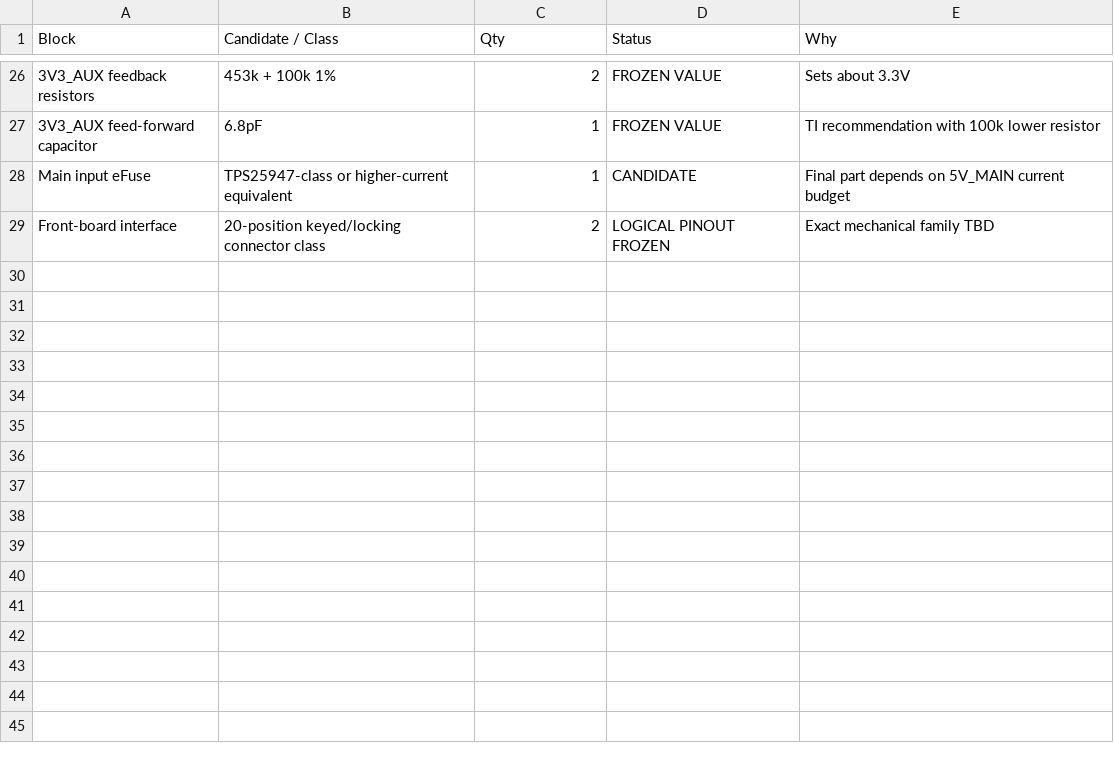
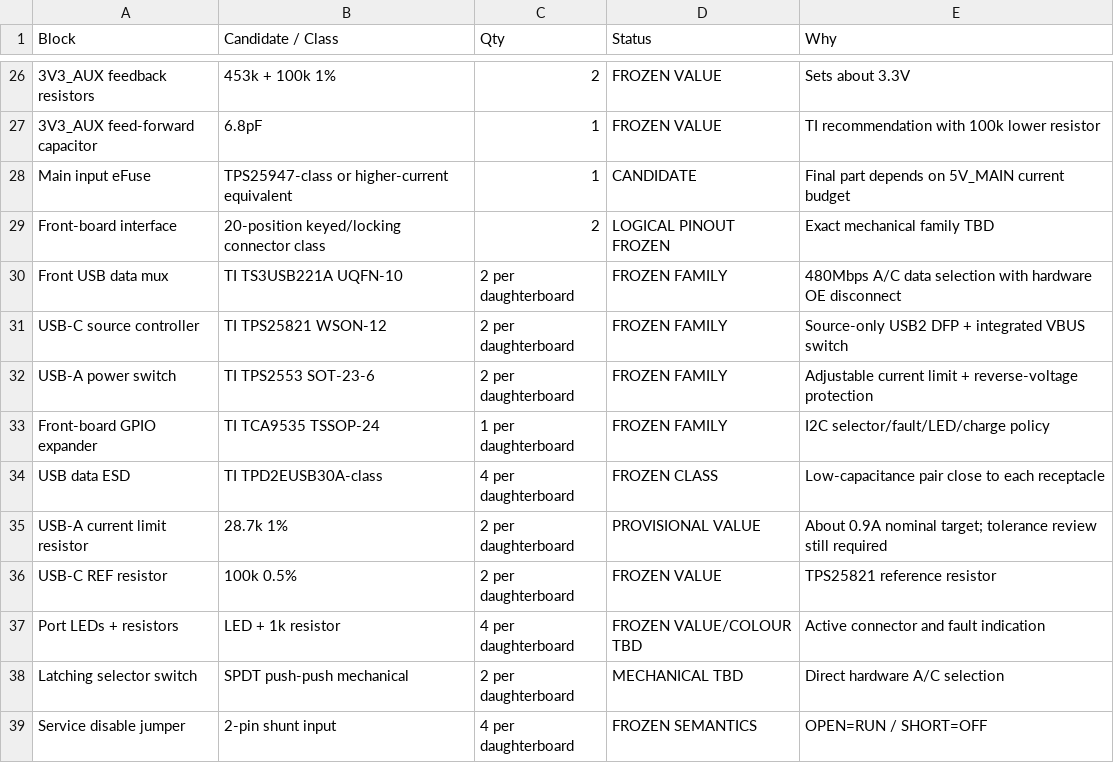
Before and after one commit to Ebdsaleh/SalixControllerBridge, a CSV file: hardware/motherboard/rev_a/docs/BOM_CANDIDATES.csv, drawn as a sheet; only a part is shown, gaps mark what is left out; the diff names each change by its address in the sheet, - before the commit and + after, or states it on an @@ line.

Commit message:
Add Rev A universal front USB daughterboard foundation

```diff
--- a/hardware/motherboard/rev_a/docs/BOM_CANDIDATES.csv
+++ b/hardware/motherboard/rev_a/docs/BOM_CANDIDATES.csv
+row 30: Front USB data mux | TI TS3USB221A UQFN-10 | 2 per daughterboard | FROZEN FAMILY | 480Mbps A/C data selection with hardware OE disconnect
+row 31: USB-C source controller | TI TPS25821 WSON-12 | 2 per daughterboard | FROZEN FAMILY | Source-only USB2 DFP + integrated VBUS switch
+row 32: USB-A power switch | TI TPS2553 SOT-23-6 | 2 per daughterboard | FROZEN FAMILY | Adjustable current limit + reverse-voltage protection
+row 33: Front-board GPIO expander | TI TCA9535 TSSOP-24 | 1 per daughterboard | FROZEN FAMILY | I2C selector/fault/LED/charge policy
+row 34: USB data ESD | TI TPD2EUSB30A-class | 4 per daughterboard | FROZEN CLASS | Low-capacitance pair close to each receptacle
+row 35: USB-A current limit resistor | 28.7k 1% | 2 per daughterboard | PROVISIONAL VALUE | About 0.9A nominal target; tolerance review still required
+row 36: USB-C REF resistor | 100k 0.5% | 2 per daughterboard | FROZEN VALUE | TPS25821 reference resistor
+row 37: Port LEDs + resistors | LED + 1k resistor | 4 per daughterboard | FROZEN VALUE/COLOUR TBD | Active connector and fault indication
+row 38: Latching selector switch | SPDT push-push mechanical | 2 per daughterboard | MECHANICAL TBD | Direct hardware A/C selection
+row 39: Service disable jumper | 2-pin shunt input | 4 per daughterboard | FROZEN SEMANTICS | OPEN=RUN / SHORT=OFF
```
Also changed, not shown: 3 other files.
